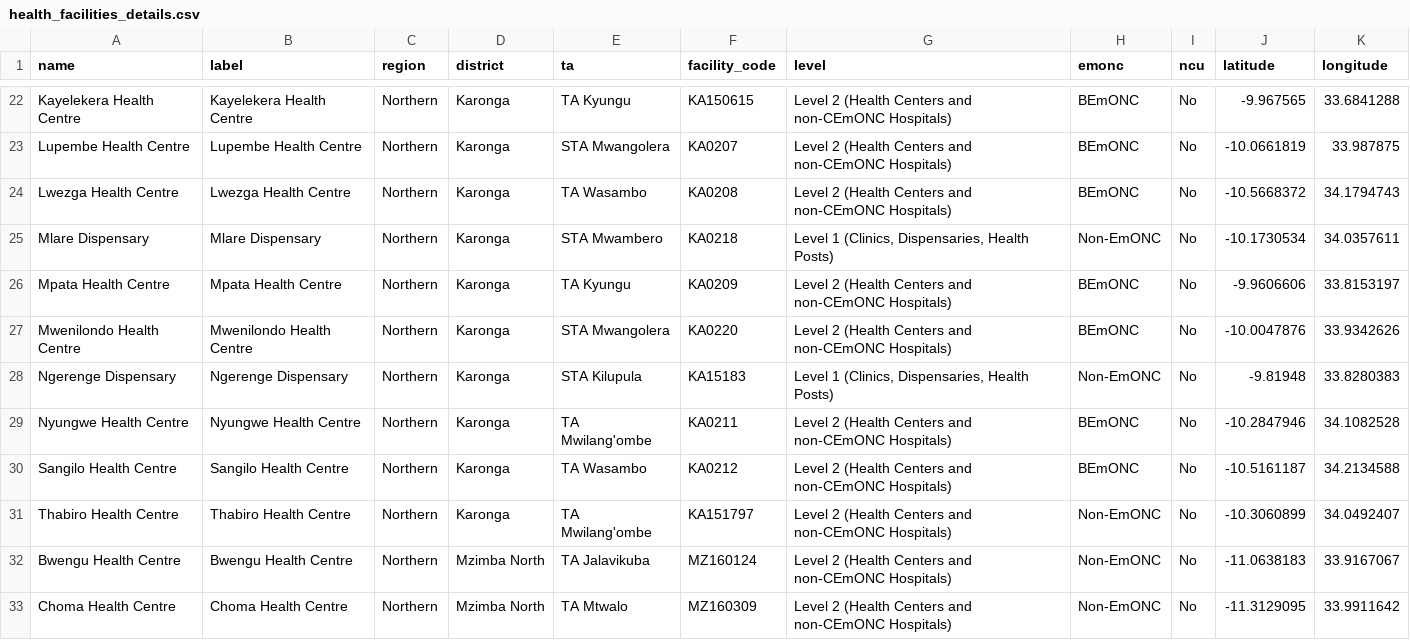
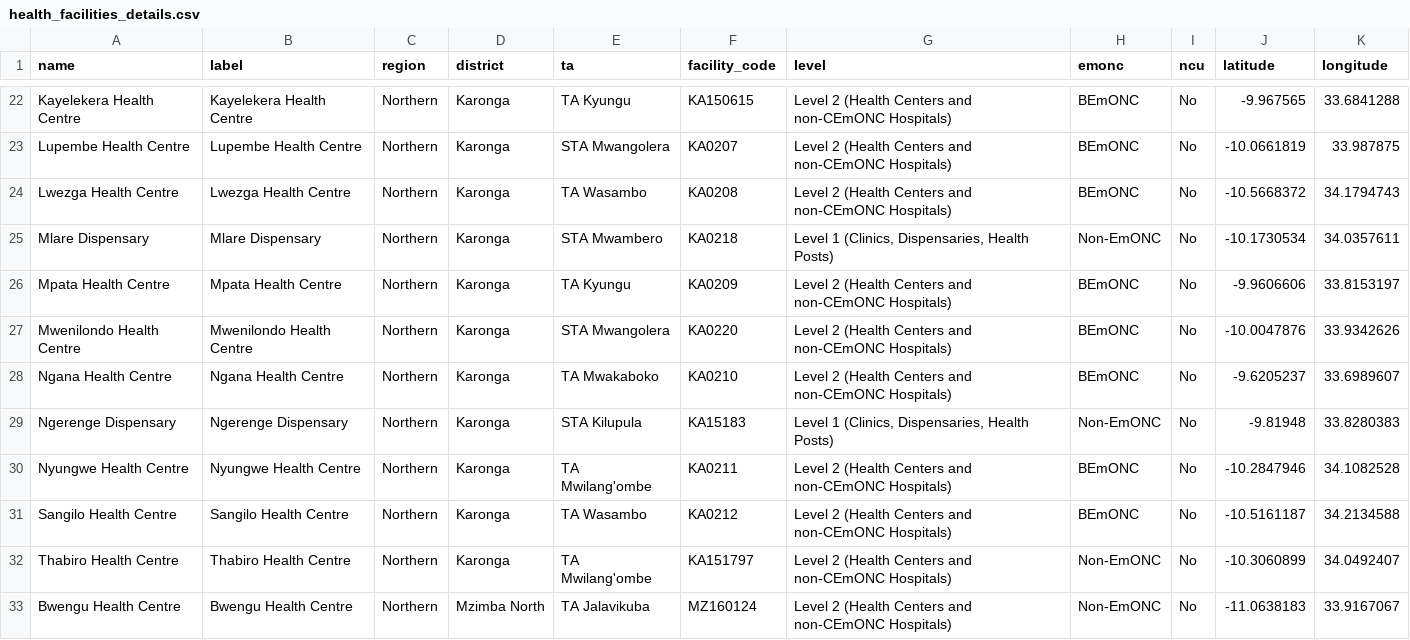
Before and after one commit to shinobi-hunter/kobo-media, a CSV file: health_facilities/health_facilities_details.csv, drawn as a sheet; only a part is shown, gaps mark what is left out; the shorter side is filled out with more unchanged rows.

Commit message:
Sync Official HF Registry

```diff
--- a/health_facilities/health_facilities_details.csv
+++ b/health_facilities/health_facilities_details.csv
@@ -27,2 +27,3 @@
 "Mwenilondo Health Centre","Mwenilondo Health Centre","Northern","Karonga","STA Mwangolera","KA0220","Level 2 (Health Centers and non-CEmONC Hospitals)","BEmONC","No","-10.0047876","33.9342626"
+"Ngana Health Centre","Ngana Health Centre","Northern","Karonga","TA Mwakaboko","KA0210","Level 2 (Health Centers and non-CEmONC Hospitals)","BEmONC","No","-9.6205237","33.6989607"
 "Ngerenge Dispensary","Ngerenge Dispensary","Northern","Karonga","STA Kilupula","KA15183","Level 1 (Clinics, Dispensaries, Health Posts)","Non-EmONC","No","-9.81948","33.8280383"
```
